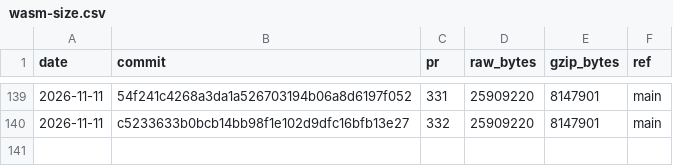
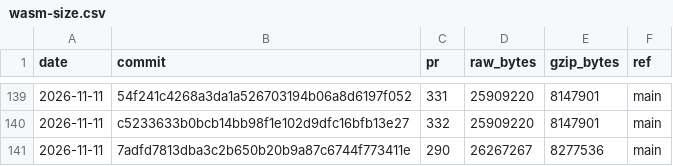
Before and after one commit to curvyo/curvyo, a CSV file: wasm-size.csv, drawn as a sheet; only a part is shown, gaps mark what is left out.

```diff
--- a/wasm-size.csv
+++ b/wasm-size.csv
@@ -140 +140,2 @@ date,commit,pr,raw_bytes,gzip_bytes,ref
 2026-11-11,c5233633b0bcb14bb98f1e102d9dfc16bfb13e27,332,25909220,8147901,main
+2026-11-11,7adfd7813dba3c2b650b20b9a87c6744f773411e,290,26267267,8277536,main
```
Also changed, not shown: 2 other files.
